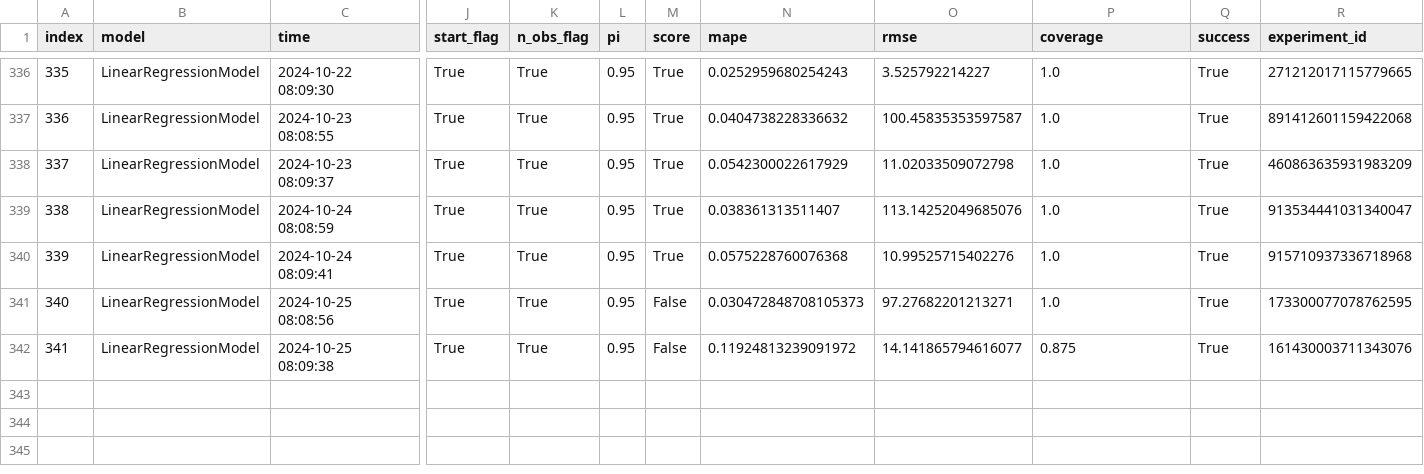
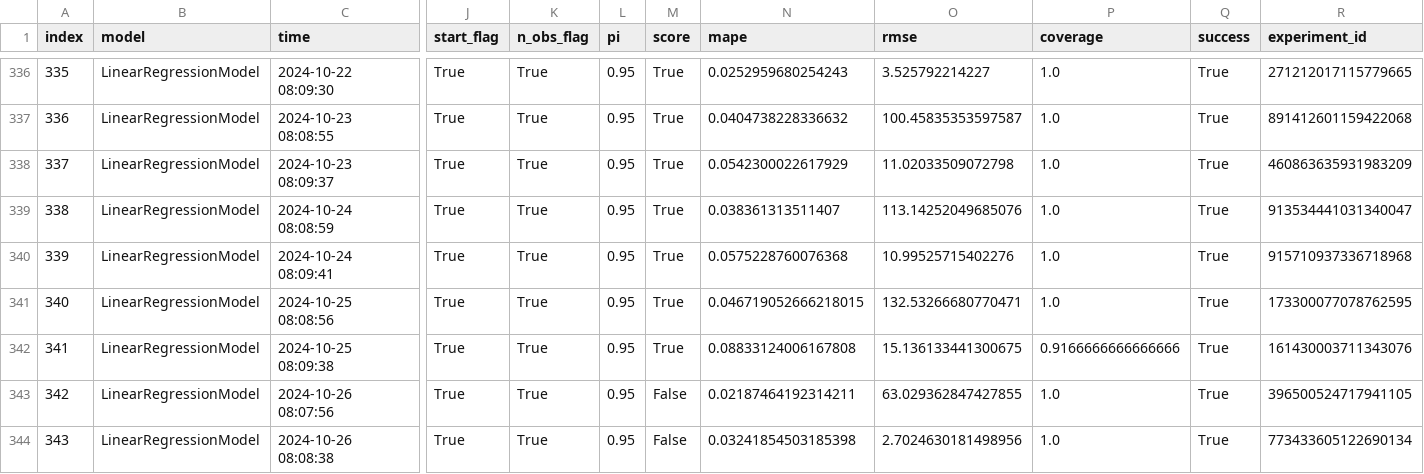
Before and after one commit to alexlabuda/ai-dev-2024-ml-workshop, a CSV file: data/forecast_log.csv, drawn as a sheet; only a part is shown, gaps mark what is left out; rows hold the shown columns only; the diff names each change by its address in the sheet, - before the commit and + after, or states it on an @@ line.

```diff
--- a/data/forecast_log.csv
+++ b/data/forecast_log.csv
-M341:M342 (score): False
+M341:M342 (score): True
-N341 (mape): 0.030472848708105373
+N341 (mape): 0.046719052666218015
-O341 (rmse): 97.27682201213271
+O341 (rmse): 132.53266680770471
-N342 (mape): 0.11924813239091972
+N342 (mape): 0.08833124006167808
-O342 (rmse): 14.141865794616077
+O342 (rmse): 15.136133441300675
-P342 (coverage): 0.875
+P342 (coverage): 0.9166666666666666
+row 343: 342 | LinearRegressionModel | 2024-10-26 08:07:56 | True | True | 0.95 | False | 0.02187464192314211 | 63.029362847427855 | 1.0 | True | 396500524717941105
+row 344: 343 | LinearRegressionModel | 2024-10-26 08:08:38 | True | True | 0.95 | False | 0.03241854503185398 | 2.7024630181498956 | 1.0 | True | 773433605122690134
```
Also changed, not shown: data/log.csv, 3 other files.
